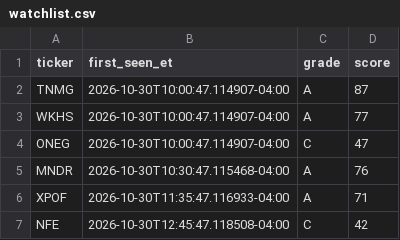
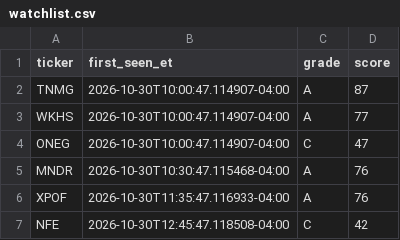
Before and after one commit to aligaam2-art/pennybot, a CSV file: journal/days/2026-10-30/watchlist.csv, drawn as a sheet.

```diff
--- a/journal/days/2026-10-30/watchlist.csv
+++ b/journal/days/2026-10-30/watchlist.csv
@@ -5,3 +5,3 @@ ONEG,2026-10-30T10:00:47.114907-04:00,C,47
 MNDR,2026-10-30T10:30:47.115468-04:00,A,76
-XPOF,2026-10-30T11:35:47.116933-04:00,A,71
+XPOF,2026-10-30T11:35:47.116933-04:00,A,76
 NFE,2026-10-30T12:45:47.118508-04:00,C,42
```
Also changed, not shown: 2 other files.
